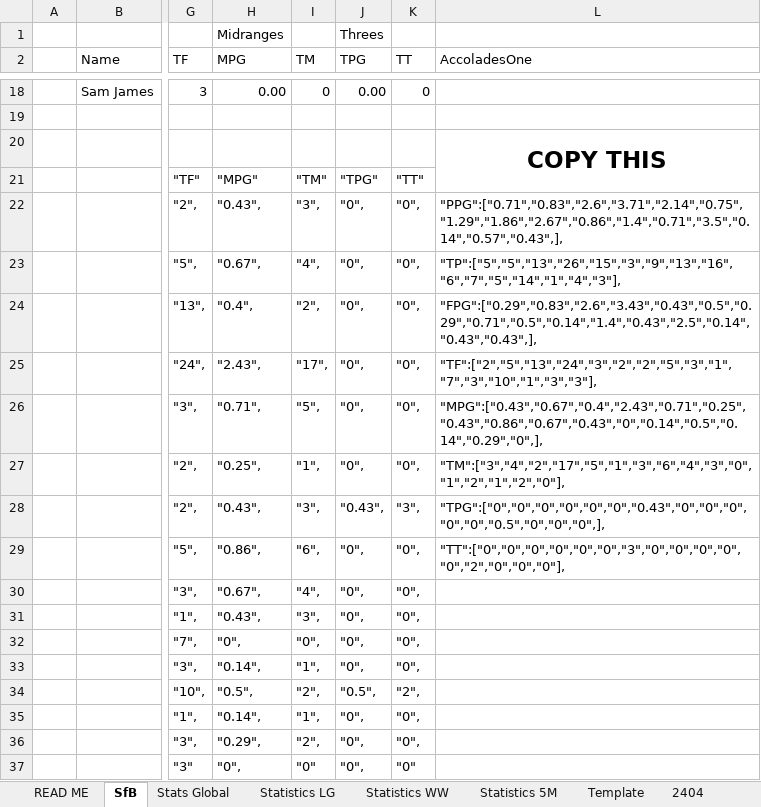
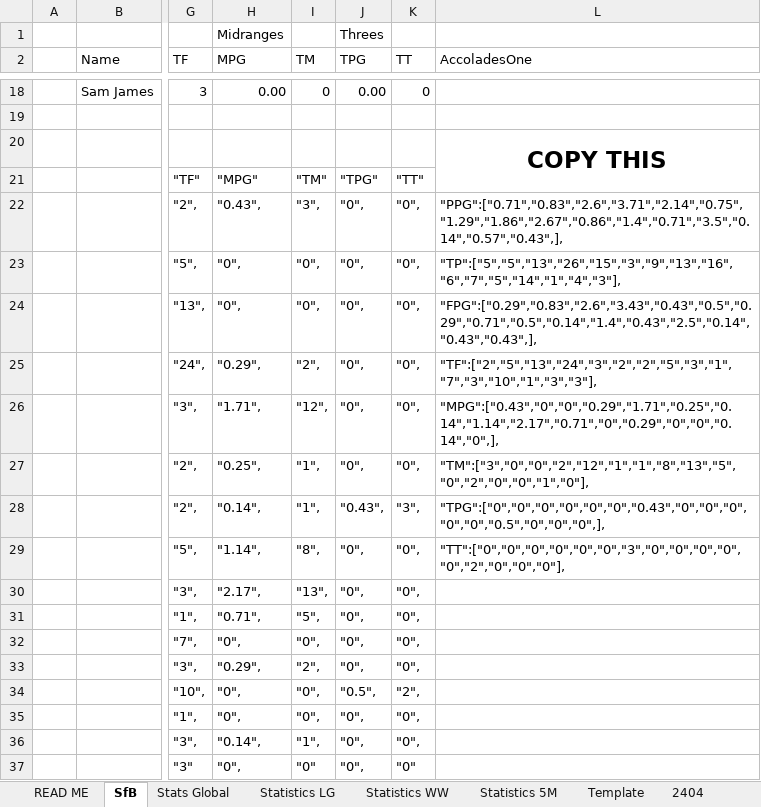
Before and after one commit to KingGoose20/TLTBO, an Excel workbook: Other Files/PastResults.xlsx, sheet SfB, drawn as a sheet; only a part is shown, gaps mark what is left out; values as stored, in another font and other column widths than the file's, no borders; the diff covers the shown part only; the diff names each change by its address in the sheet, - before the commit and + after, or states it on an @@ line.

```diff
--- a/Other Files/PastResults.xlsx (sheet SfB)
+++ b/Other Files/PastResults.xlsx (sheet SfB)
-H23 (MPG): "0.67",
+H23 (MPG): "0",
-I23 (TM): "4",
+I23 (TM): "0",
-H24 (MPG): "0.4",
+H24 (MPG): "0",
-I24 (TM): "2",
+I24 (TM): "0",
-H25 (MPG): "2.43",
+H25 (MPG): "0.29",
-I25 (TM): "17",
+I25 (TM): "2",
-H26 (MPG): "0.71",
+H26 (MPG): "1.71",
-I26 (TM): "5",
+I26 (TM): "12",
-L26 (AccoladesOne): "MPG":["0.43","0.67","0.4","2.43","0.71","0.25","0.43","0.86","0.67","0.43","0","0.14","0.5","0.14","0.29","0",],
+L26 (AccoladesOne): "MPG":["0.43","0","0","0.29","1.71","0.25","0.14","1.14","2.17","0.71","0","0.29","0","0","0.14","0",],
-L27 (AccoladesOne): "TM":["3","4","2","17","5","1","3","6","4","3","0","1","2","1","2","0"],
+L27 (AccoladesOne): "TM":["3","0","0","2","12","1","1","8","13","5","0","2","0","0","1","0"],
-H28 (MPG): "0.43",
+H28 (MPG): "0.14",
-I28 (TM): "3",
+I28 (TM): "1",
-H29 (MPG): "0.86",
+H29 (MPG): "1.14",
-I29 (TM): "6",
+I29 (TM): "8",
-H30 (MPG): "0.67",
+H30 (MPG): "2.17",
-I30 (TM): "4",
+I30 (TM): "13",
-H31 (MPG): "0.43",
+H31 (MPG): "0.71",
-I31 (TM): "3",
+I31 (TM): "5",
-H33 (MPG): "0.14",
+H33 (MPG): "0.29",
-I33 (TM): "1",
+I33 (TM): "2",
-H34 (MPG): "0.5",
+H34 (MPG): "0",
-I34 (TM): "2",
+I34 (TM): "0",
-H35 (MPG): "0.14",
+H35 (MPG): "0",
-I35 (TM): "1",
+I35 (TM): "0",
-H36 (MPG): "0.29",
+H36 (MPG): "0.14",
-I36 (TM): "2",
+I36 (TM): "1",
```
Also changed, not shown: 24 edited cells elsewhere in this sheet, sheet Statistics 5M, sheet Statistics WW, sheet Statistics LG, sheet Stats Global, formulas that keep their value, 4 other files.
